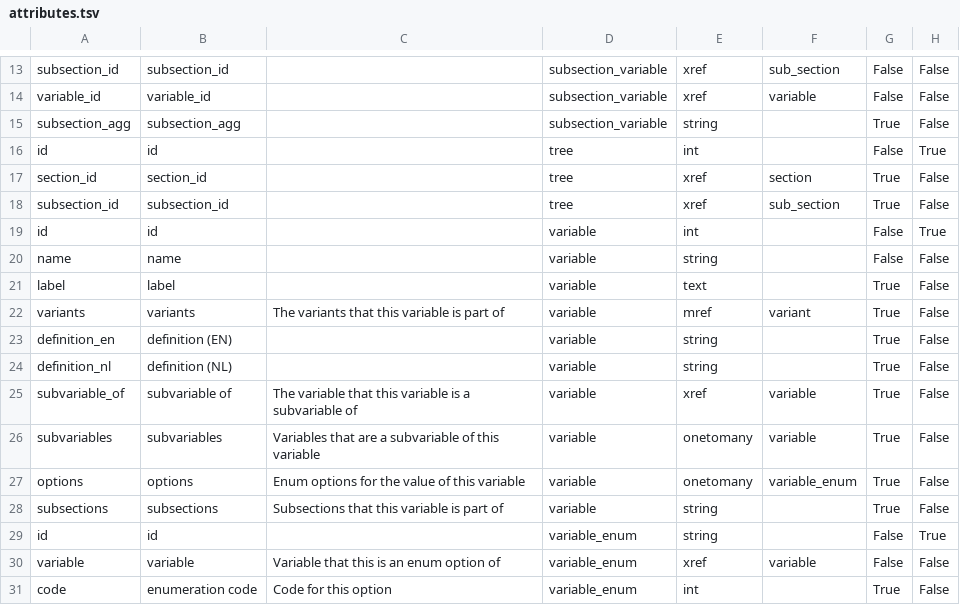
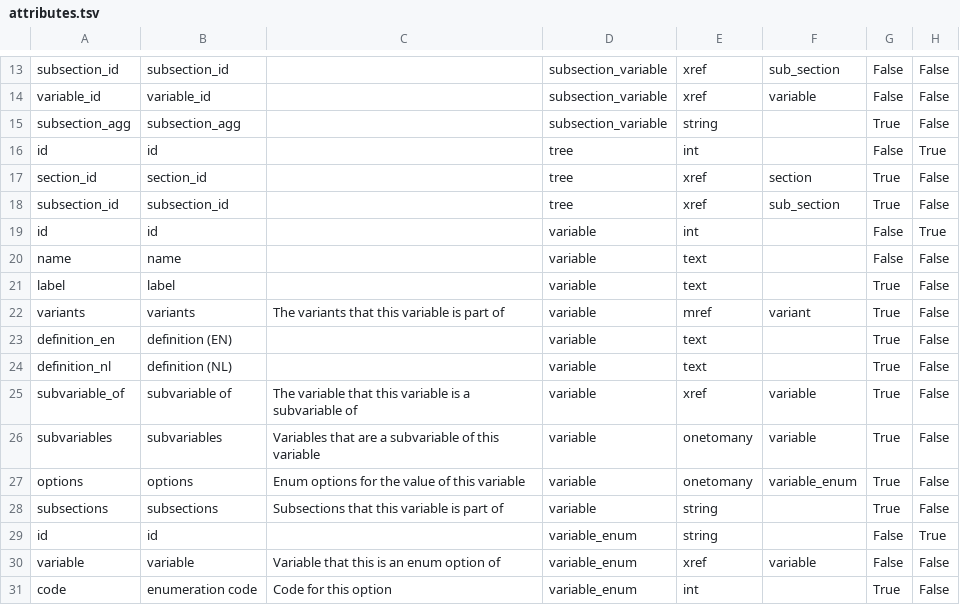
Before and after one commit to molgenis/molgenis-py-lifelines-transform, a TSV file: meta/attributes.tsv, drawn as a sheet; only a part is shown, gaps mark what is left out; the diff names each change by its address in the sheet, - before the commit and + after, or states it on an @@ line.

Commit message:
fix: fix failing import
- Change variable.name attr from string to text type
- Change variable.definition_en attr from string to text type
- Change variable.definition_nl attr from string to text type

```diff
--- a/meta/attributes.tsv
+++ b/meta/attributes.tsv
-E20: string
+E20: text
-E23:E24: string
+E23:E24: text
```
